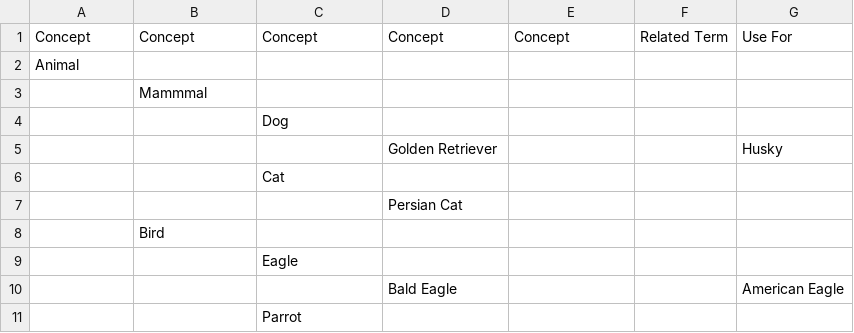
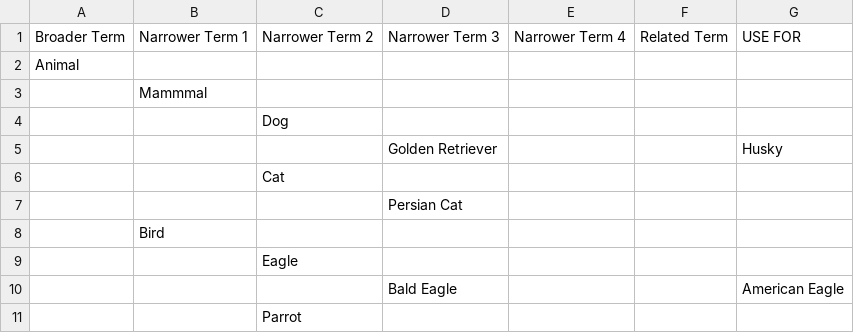
Before and after one commit to dchen077/LIS598ThesaurusViewer, a CSV file: thesaurus.csv, drawn as a sheet; removed rows and columns are numbered as before the commit, all else as after; the diff names each change by its address in the sheet, - before the commit and + after, or states it on an @@ line.

```diff
--- a/thesaurus.csv
+++ b/thesaurus.csv
-row 1: Concept | Concept | Concept | Concept | Concept | Related Term | Use For
+row 1: Broader Term | Narrower Term 1 | Narrower Term 2 | Narrower Term 3 | Narrower Term 4 | Related Term | USE FOR
```
Also changed, not shown: 1 other file.
